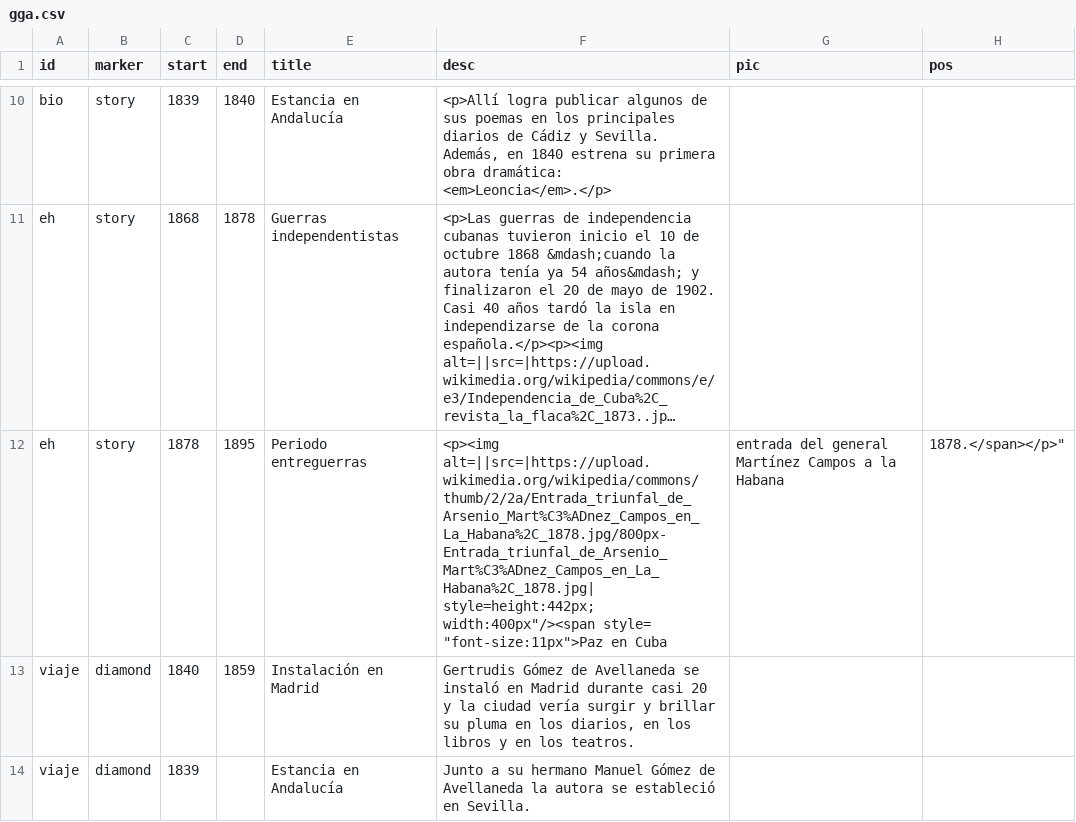
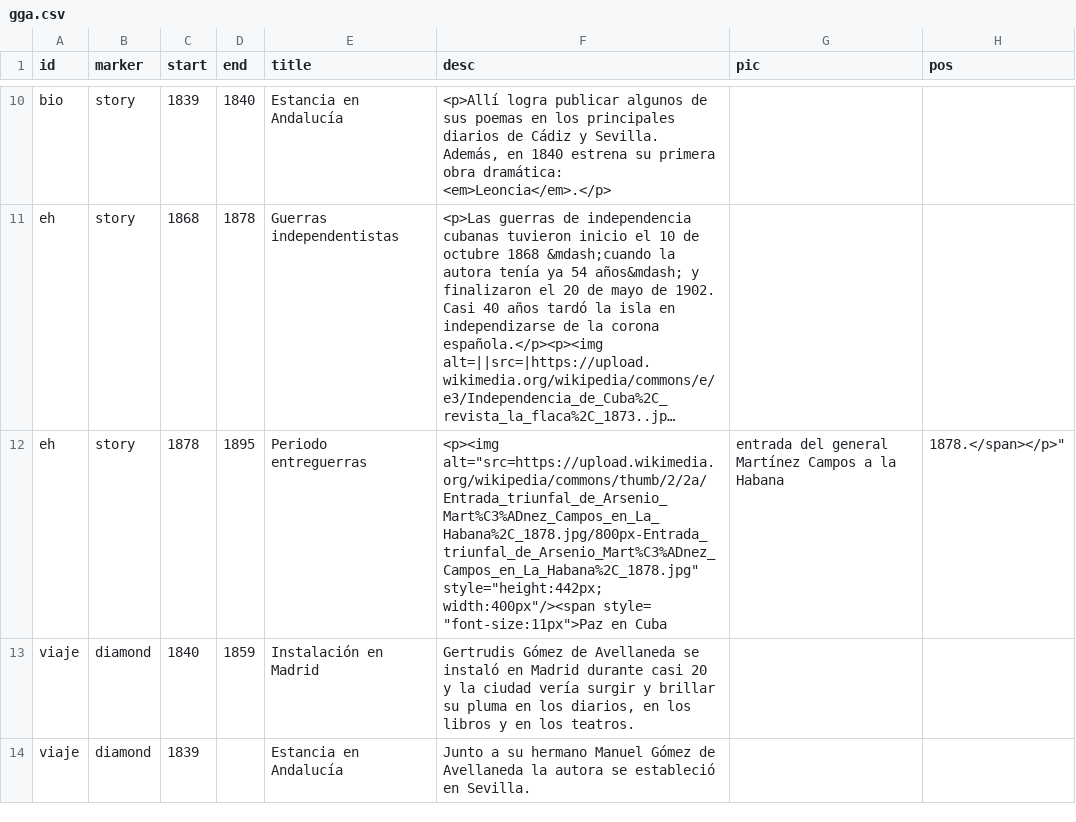
Before and after one commit to gntobonb/ND-, a CSV file: gga.csv, drawn as a sheet; only a part is shown, gaps mark what is left out; long unchanged cells end in …; the diff names each change by its address in the sheet, - before the commit and + after, or states it on an @@ line.

Commit message:
Update gga.csv

```diff
--- a/gga.csv
+++ b/gga.csv
-F12 (desc): <p><img alt=||src=|https://upload.wikimedia.org/wikipedia/commons/thumb/2/2a/Entrada_triunfal_de_Arsenio_Mart%C3%ADnez_Campos_en_La_Habana%2C_1878.jpg/800px-Entrada_triunfal_de_Arsenio_Mart%C3%ADnez_Campos_en_La_Habana%2C_1878.jpg| style=height:442px; width:400px"/><span style=…
+F12 (desc): <p><img alt="src=https://upload.wikimedia.org/wikipedia/commons/thumb/2/2a/Entrada_triunfal_de_Arsenio_Mart%C3%ADnez_Campos_en_La_Habana%2C_1878.jpg/800px-Entrada_triunfal_de_Arsenio_Mart%C3%ADnez_Campos_en_La_Habana%2C_1878.jpg" style="height:442px; width:400px"/><span style=…
```
